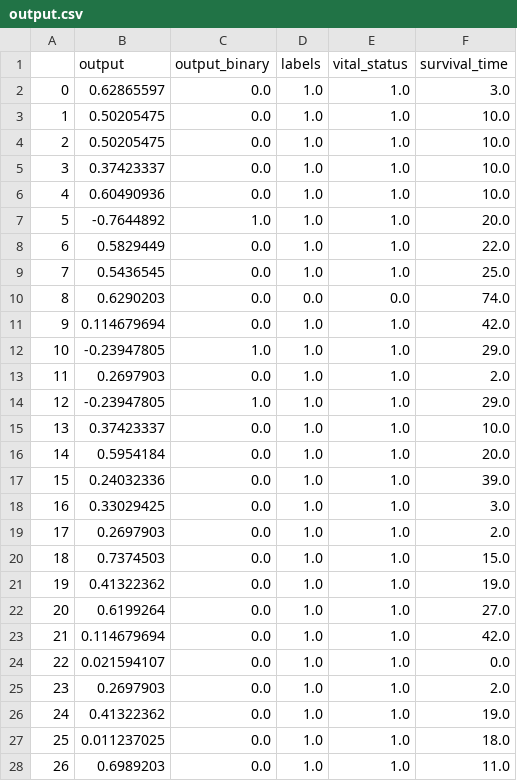
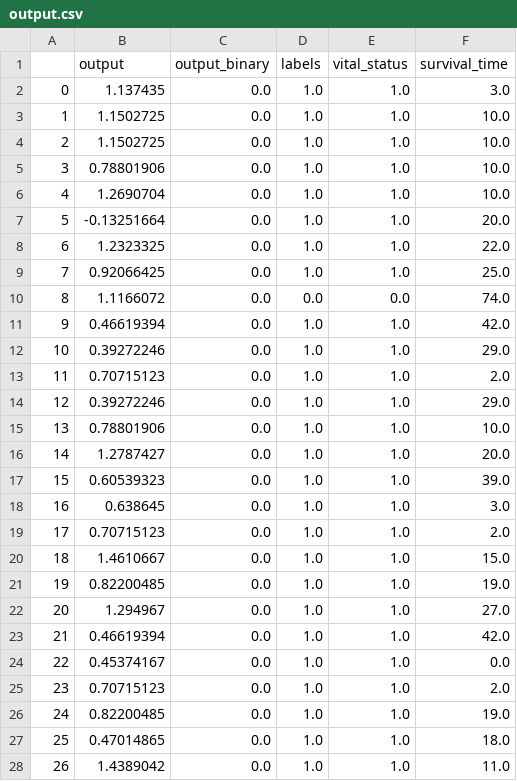
Before and after one commit to idssplab/Multi-Cancer, a CSV file: output.csv, drawn as a sheet; only a part is shown; the diff covers the shown part only.

```diff
--- a/output.csv
+++ b/output.csv
@@ -1,28 +1,28 @@
 ,output,output_binary,labels,vital_status,survival_time
-0,0.62865597,0.0,1.0,1.0,3.0
-1,0.50205475,0.0,1.0,1.0,10.0
-2,0.50205475,0.0,1.0,1.0,10.0
-3,0.37423337,0.0,1.0,1.0,10.0
-4,0.60490936,0.0,1.0,1.0,10.0
-5,-0.7644892,1.0,1.0,1.0,20.0
-6,0.5829449,0.0,1.0,1.0,22.0
-7,0.5436545,0.0,1.0,1.0,25.0
-8,0.6290203,0.0,0.0,0.0,74.0
-9,0.114679694,0.0,1.0,1.0,42.0
-10,-0.23947805,1.0,1.0,1.0,29.0
-11,0.2697903,0.0,1.0,1.0,2.0
-12,-0.23947805,1.0,1.0,1.0,29.0
-13,0.37423337,0.0,1.0,1.0,10.0
-14,0.5954184,0.0,1.0,1.0,20.0
-15,0.24032336,0.0,1.0,1.0,39.0
-16,0.33029425,0.0,1.0,1.0,3.0
-17,0.2697903,0.0,1.0,1.0,2.0
-18,0.7374503,0.0,1.0,1.0,15.0
-19,0.41322362,0.0,1.0,1.0,19.0
-20,0.6199264,0.0,1.0,1.0,27.0
-21,0.114679694,0.0,1.0,1.0,42.0
-22,0.021594107,0.0,1.0,1.0,0.0
-23,0.2697903,0.0,1.0,1.0,2.0
-24,0.41322362,0.0,1.0,1.0,19.0
-25,0.011237025,0.0,1.0,1.0,18.0
-26,0.6989203,0.0,1.0,1.0,11.0
+0,1.137435,0.0,1.0,1.0,3.0
+1,1.1502725,0.0,1.0,1.0,10.0
+2,1.1502725,0.0,1.0,1.0,10.0
+3,0.78801906,0.0,1.0,1.0,10.0
+4,1.2690704,0.0,1.0,1.0,10.0
+5,-0.13251664,0.0,1.0,1.0,20.0
+6,1.2323325,0.0,1.0,1.0,22.0
+7,0.92066425,0.0,1.0,1.0,25.0
+8,1.1166072,0.0,0.0,0.0,74.0
+9,0.46619394,0.0,1.0,1.0,42.0
+10,0.39272246,0.0,1.0,1.0,29.0
+11,0.70715123,0.0,1.0,1.0,2.0
+12,0.39272246,0.0,1.0,1.0,29.0
+13,0.78801906,0.0,1.0,1.0,10.0
+14,1.2787427,0.0,1.0,1.0,20.0
+15,0.60539323,0.0,1.0,1.0,39.0
+16,0.638645,0.0,1.0,1.0,3.0
+17,0.70715123,0.0,1.0,1.0,2.0
+18,1.4610667,0.0,1.0,1.0,15.0
+19,0.82200485,0.0,1.0,1.0,19.0
+20,1.294967,0.0,1.0,1.0,27.0
+21,0.46619394,0.0,1.0,1.0,42.0
+22,0.45374167,0.0,1.0,1.0,0.0
+23,0.70715123,0.0,1.0,1.0,2.0
+24,0.82200485,0.0,1.0,1.0,19.0
+25,0.47014865,0.0,1.0,1.0,18.0
+26,1.4389042,0.0,1.0,1.0,11.0
```
Also changed, not shown: 59 edited cells elsewhere in this file, 1 other file.
